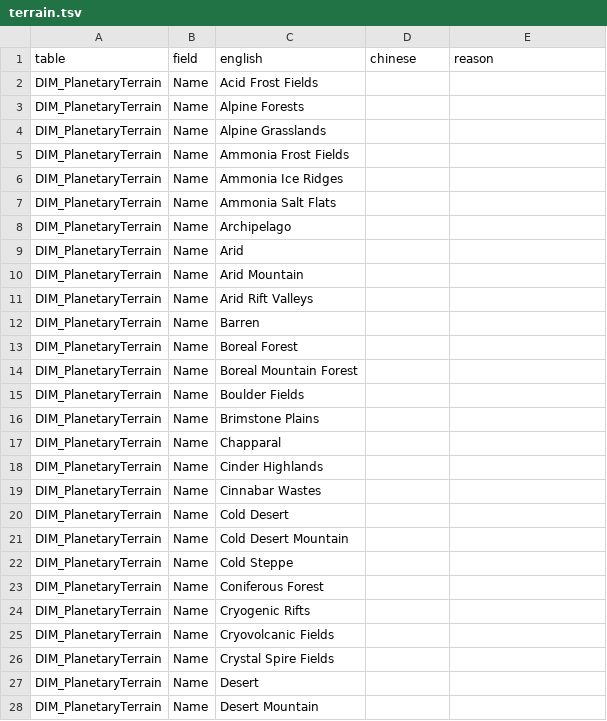
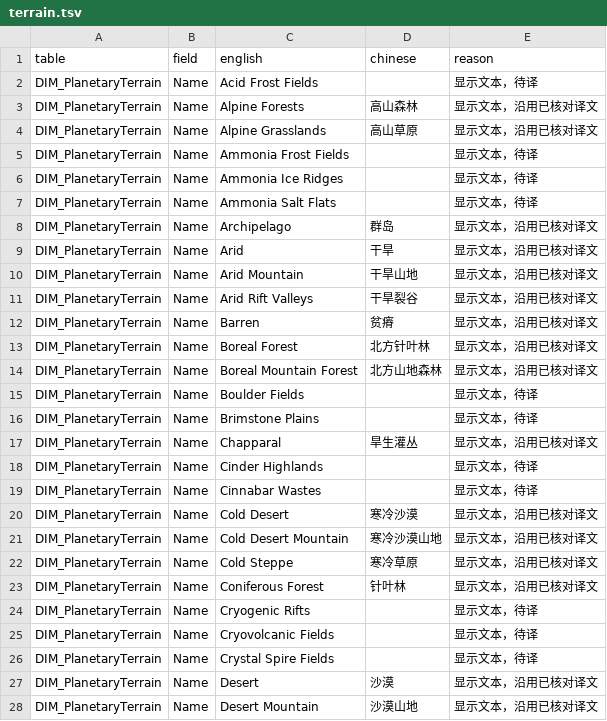
Before and after one commit to LokiSharp/Aurora4X_CN, a TSV file: db/fields/terrain.tsv, drawn as a sheet; only a part is shown; the diff covers the shown part only.

```diff
--- a/db/fields/terrain.tsv
+++ b/db/fields/terrain.tsv
@@ -1,28 +1,28 @@
 table	field	english	chinese	reason
-DIM_PlanetaryTerrain	Name	Acid Frost Fields		
-DIM_PlanetaryTerrain	Name	Alpine Forests		
-DIM_PlanetaryTerrain	Name	Alpine Grasslands		
-DIM_PlanetaryTerrain	Name	Ammonia Frost Fields		
-DIM_PlanetaryTerrain	Name	Ammonia Ice Ridges		
-DIM_PlanetaryTerrain	Name	Ammonia Salt Flats		
-DIM_PlanetaryTerrain	Name	Archipelago		
-DIM_PlanetaryTerrain	Name	Arid		
-DIM_PlanetaryTerrain	Name	Arid Mountain		
-DIM_PlanetaryTerrain	Name	Arid Rift Valleys		
-DIM_PlanetaryTerrain	Name	Barren		
-DIM_PlanetaryTerrain	Name	Boreal Forest		
-DIM_PlanetaryTerrain	Name	Boreal Mountain Forest		
-DIM_PlanetaryTerrain	Name	Boulder Fields		
-DIM_PlanetaryTerrain	Name	Brimstone Plains		
-DIM_PlanetaryTerrain	Name	Chapparal		
-DIM_PlanetaryTerrain	Name	Cinder Highlands		
-DIM_PlanetaryTerrain	Name	Cinnabar Wastes		
-DIM_PlanetaryTerrain	Name	Cold Desert		
-DIM_PlanetaryTerrain	Name	Cold Desert Mountain		
-DIM_PlanetaryTerrain	Name	Cold Steppe		
-DIM_PlanetaryTerrain	Name	Coniferous Forest		
-DIM_PlanetaryTerrain	Name	Cryogenic Rifts		
-DIM_PlanetaryTerrain	Name	Cryovolcanic Fields		
-DIM_PlanetaryTerrain	Name	Crystal Spire Fields		
-DIM_PlanetaryTerrain	Name	Desert		
-DIM_PlanetaryTerrain	Name	Desert Mountain		
+DIM_PlanetaryTerrain	Name	Acid Frost Fields		显示文本，待译
+DIM_PlanetaryTerrain	Name	Alpine Forests	高山森林	显示文本，沿用已核对译文
+DIM_PlanetaryTerrain	Name	Alpine Grasslands	高山草原	显示文本，沿用已核对译文
+DIM_PlanetaryTerrain	Name	Ammonia Frost Fields		显示文本，待译
+DIM_PlanetaryTerrain	Name	Ammonia Ice Ridges		显示文本，待译
+DIM_PlanetaryTerrain	Name	Ammonia Salt Flats		显示文本，待译
+DIM_PlanetaryTerrain	Name	Archipelago	群岛	显示文本，沿用已核对译文
+DIM_PlanetaryTerrain	Name	Arid	干旱	显示文本，沿用已核对译文
+DIM_PlanetaryTerrain	Name	Arid Mountain	干旱山地	显示文本，沿用已核对译文
+DIM_PlanetaryTerrain	Name	Arid Rift Valleys	干旱裂谷	显示文本，沿用已核对译文
+DIM_PlanetaryTerrain	Name	Barren	贫瘠	显示文本，沿用已核对译文
+DIM_PlanetaryTerrain	Name	Boreal Forest	北方针叶林	显示文本，沿用已核对译文
+DIM_PlanetaryTerrain	Name	Boreal Mountain Forest	北方山地森林	显示文本，沿用已核对译文
+DIM_PlanetaryTerrain	Name	Boulder Fields		显示文本，待译
+DIM_PlanetaryTerrain	Name	Brimstone Plains		显示文本，待译
+DIM_PlanetaryTerrain	Name	Chapparal	旱生灌丛	显示文本，沿用已核对译文
+DIM_PlanetaryTerrain	Name	Cinder Highlands		显示文本，待译
+DIM_PlanetaryTerrain	Name	Cinnabar Wastes		显示文本，待译
+DIM_PlanetaryTerrain	Name	Cold Desert	寒冷沙漠	显示文本，沿用已核对译文
+DIM_PlanetaryTerrain	Name	Cold Desert Mountain	寒冷沙漠山地	显示文本，沿用已核对译文
+DIM_PlanetaryTerrain	Name	Cold Steppe	寒冷草原	显示文本，沿用已核对译文
+DIM_PlanetaryTerrain	Name	Coniferous Forest	针叶林	显示文本，沿用已核对译文
+DIM_PlanetaryTerrain	Name	Cryogenic Rifts		显示文本，待译
+DIM_PlanetaryTerrain	Name	Cryovolcanic Fields		显示文本，待译
+DIM_PlanetaryTerrain	Name	Crystal Spire Fields		显示文本，待译
+DIM_PlanetaryTerrain	Name	Desert	沙漠	显示文本，沿用已核对译文
+DIM_PlanetaryTerrain	Name	Desert Mountain	沙漠山地	显示文本，沿用已核对译文
```
Also changed, not shown: 74 edited cells elsewhere in this file, db/fields/design.tsv, db/fields/installation.tsv, 25 other files.
